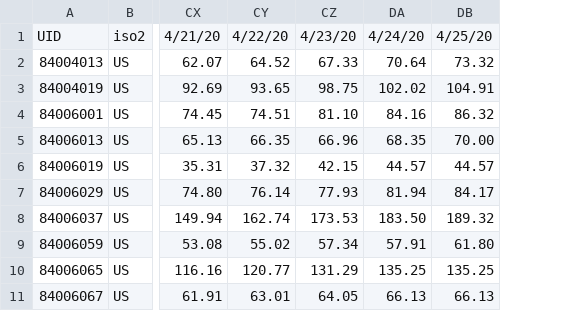
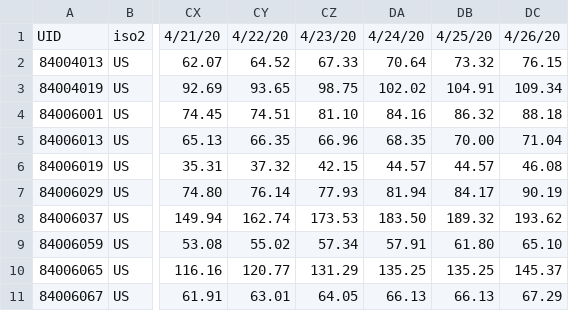
Before and after one commit to AlexHorovitz/covid-19-trends-per-100k, a CSV file: data/time_series_covid19_confirmed_US_top60counties_100k.csv, drawn as a sheet; only a part is shown, gaps mark what is left out; the diff names each change by its address in the sheet, - before the commit and + after, or states it on an @@ line.

Commit message:
data update 4/26

```diff
--- a/data/time_series_covid19_confirmed_US_top60counties_100k.csv
+++ b/data/time_series_covid19_confirmed_US_top60counties_100k.csv
+column DC, rows 1-11: 4/26/20 | 76.15 | 109.34 | 88.18 | 71.04 | 46.08 | 90.19 | 193.62 | 65.10 | 145.37 | 67.29
```
Also changed, not shown: data/time_series_covid19_deaths_US_top60counties_100k.csv, 4 other files.
